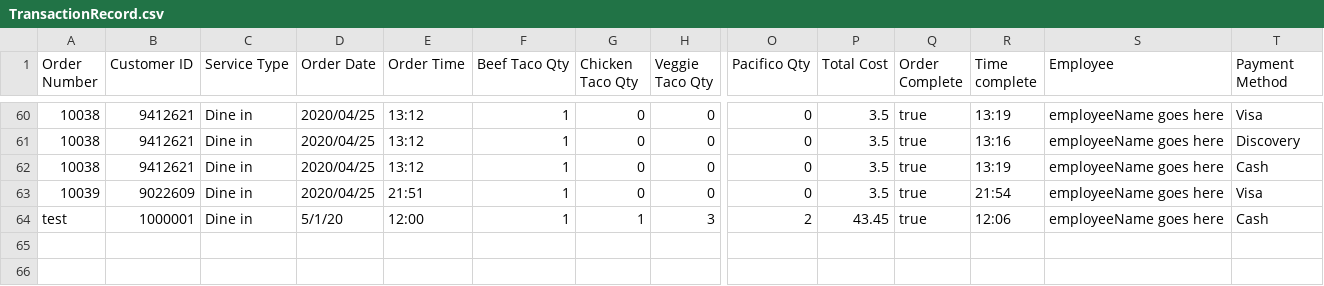
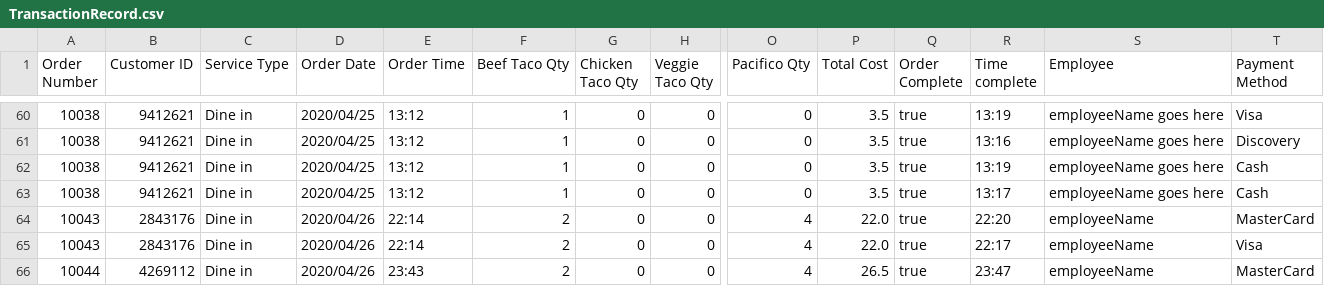
Before and after one commit to UPenn-CIT599/final-project-team-43-restaurant-app, a CSV file: ManagerVersion2/TransactionRecord.csv, drawn as a sheet; only a part is shown, gaps mark what is left out; removed rows and columns are numbered as before the commit, all else as after; rows hold the shown columns only; the diff names each change by its address in the sheet, - before the commit and + after, or states it on an @@ line.

```diff
--- a/ManagerVersion2/TransactionRecord.csv
+++ b/ManagerVersion2/TransactionRecord.csv
-A63 (Order Number): 10039
+A63 (Order Number): 10038
-B63 (Customer ID): 9022609
+B63 (Customer ID): 9412621
-E63 (Order Time): 21:51
+E63 (Order Time): 13:12
-R63 (Time complete): 21:54
+R63 (Time complete): 13:17
-T63 (Payment Method): Visa
+T63 (Payment Method): Cash
-row 64: test | 1000001 | Dine in | 5/1/20 | 12:00 | 1 | 1 | 3 | 2 | 43.45 | true | 12:06 | employeeName goes here | Cash
+row 64: 10043 | 2843176 | Dine in | 2020/04/26 | 22:14 | 2 | 0 | 0 | 4 | 22.0 | true | 22:20 | employeeName | MasterCard
+row 65: 10043 | 2843176 | Dine in | 2020/04/26 | 22:14 | 2 | 0 | 0 | 4 | 22.0 | true | 22:17 | employeeName | Visa
+row 66: 10044 | 4269112 | Dine in | 2020/04/26 | 23:43 | 2 | 0 | 0 | 4 | 26.5 | true | 23:47 | employeeName | MasterCard
```
Also changed, not shown: ManagerVersion2/CustomerOrders.csv, ManagerVersion2/Inventory.csv, 6 other files.
